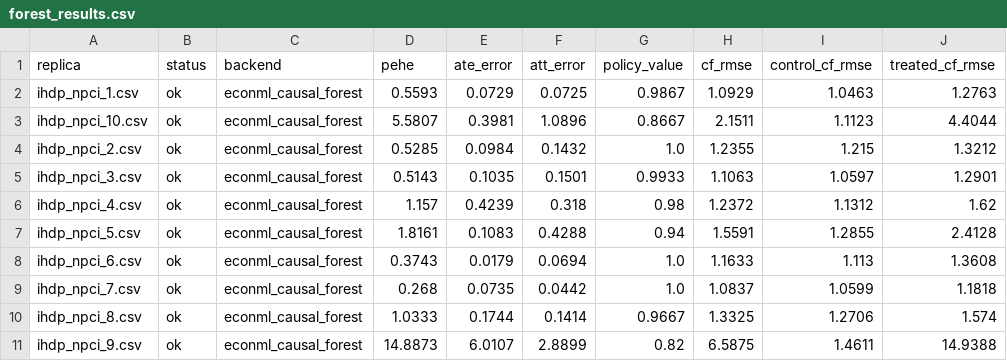
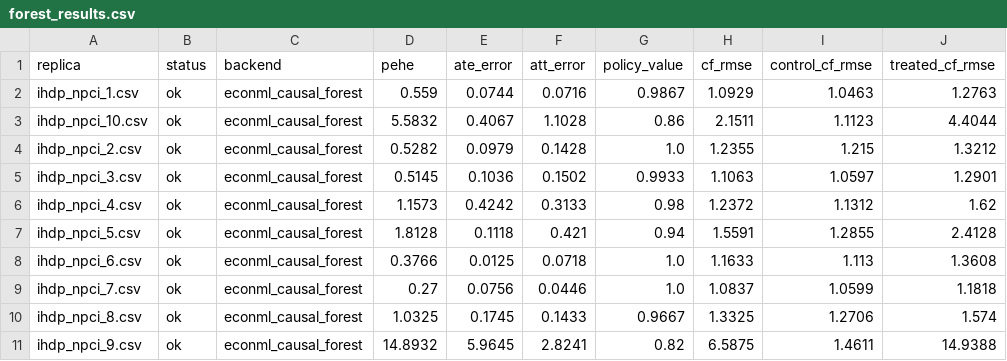
Before and after one commit to bacchuongdaungo/csds452_project_spring_2026, a CSV file: Forest/forest_results.csv, drawn as a sheet; only a part is shown; the diff covers the shown part only.

```diff
--- a/Forest/forest_results.csv
+++ b/Forest/forest_results.csv
@@ -1,11 +1,11 @@
 replica,status,backend,pehe,ate_error,att_error,policy_value,cf_rmse,control_cf_rmse,treated_cf_rmse
-ihdp_npci_1.csv,ok,econml_causal_forest,0.5593,0.0729,0.0725,0.9867,1.0929,1.0463,1.2763
-ihdp_npci_10.csv,ok,econml_causal_forest,5.5807,0.3981,1.0896,0.8667,2.1511,1.1123,4.4044
-ihdp_npci_2.csv,ok,econml_causal_forest,0.5285,0.0984,0.1432,1.0,1.2355,1.215,1.3212
-ihdp_npci_3.csv,ok,econml_causal_forest,0.5143,0.1035,0.1501,0.9933,1.1063,1.0597,1.2901
-ihdp_npci_4.csv,ok,econml_causal_forest,1.157,0.4239,0.318,0.98,1.2372,1.1312,1.62
-ihdp_npci_5.csv,ok,econml_causal_forest,1.8161,0.1083,0.4288,0.94,1.5591,1.2855,2.4128
-ihdp_npci_6.csv,ok,econml_causal_forest,0.3743,0.0179,0.0694,1.0,1.1633,1.113,1.3608
-ihdp_npci_7.csv,ok,econml_causal_forest,0.268,0.0735,0.0442,1.0,1.0837,1.0599,1.1818
-ihdp_npci_8.csv,ok,econml_causal_forest,1.0333,0.1744,0.1414,0.9667,1.3325,1.2706,1.574
-ihdp_npci_9.csv,ok,econml_causal_forest,14.8873,6.0107,2.8899,0.82,6.5875,1.4611,14.9388
+ihdp_npci_1.csv,ok,econml_causal_forest,0.559,0.0744,0.0716,0.9867,1.0929,1.0463,1.2763
+ihdp_npci_10.csv,ok,econml_causal_forest,5.5832,0.4067,1.1028,0.86,2.1511,1.1123,4.4044
+ihdp_npci_2.csv,ok,econml_causal_forest,0.5282,0.0979,0.1428,1.0,1.2355,1.215,1.3212
+ihdp_npci_3.csv,ok,econml_causal_forest,0.5145,0.1036,0.1502,0.9933,1.1063,1.0597,1.2901
+ihdp_npci_4.csv,ok,econml_causal_forest,1.1573,0.4242,0.3133,0.98,1.2372,1.1312,1.62
+ihdp_npci_5.csv,ok,econml_causal_forest,1.8128,0.1118,0.421,0.94,1.5591,1.2855,2.4128
+ihdp_npci_6.csv,ok,econml_causal_forest,0.3766,0.0125,0.0718,1.0,1.1633,1.113,1.3608
+ihdp_npci_7.csv,ok,econml_causal_forest,0.27,0.0756,0.0446,1.0,1.0837,1.0599,1.1818
+ihdp_npci_8.csv,ok,econml_causal_forest,1.0325,0.1745,0.1433,0.9667,1.3325,1.2706,1.574
+ihdp_npci_9.csv,ok,econml_causal_forest,14.8932,5.9645,2.8241,0.82,6.5875,1.4611,14.9388
```
Also changed, not shown: 10 edited cells elsewhere in this file, Forest/forest_gaussianSTD.csv, experiments/knn_counterfactual/noisy/gaussianSTD_test/ihdp_npci_1_noisy_std_1.0.csv, 12 other files.
